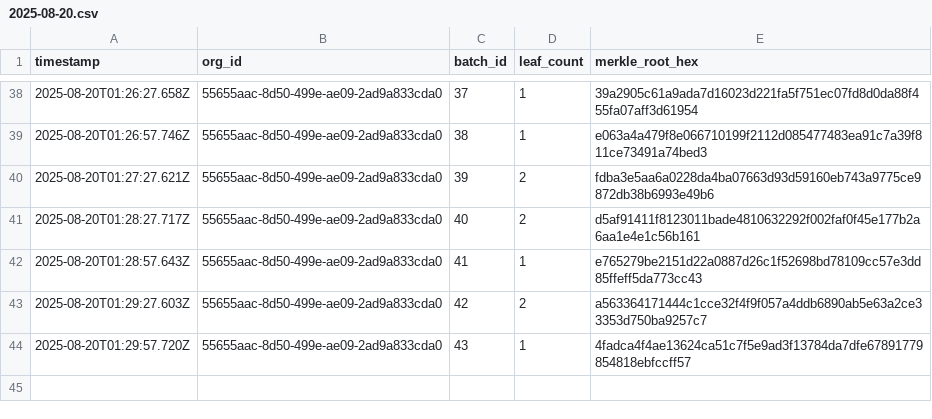
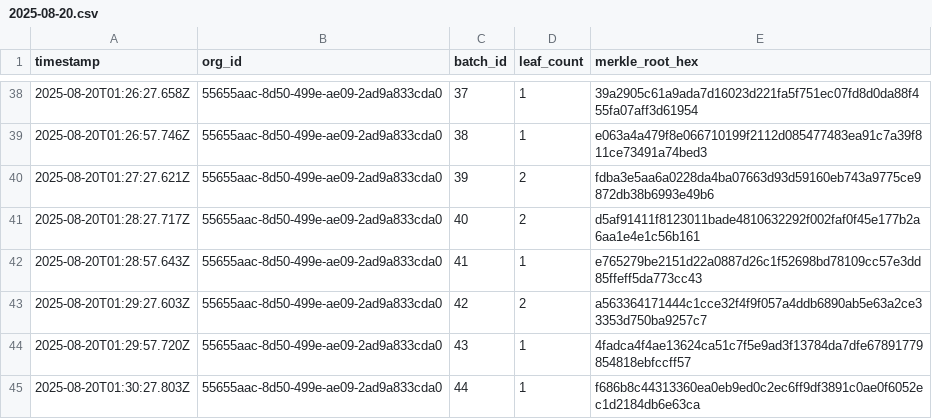
Before and after one commit to traceprompt/open-anchors, a CSV file: 2025-08-20.csv, drawn as a sheet; only a part is shown, gaps mark what is left out.

Commit message:
anchor 1 roots (2025-08-20)

```diff
--- a/2025-08-20.csv
+++ b/2025-08-20.csv
@@ -44 +44,2 @@ timestamp,org_id,batch_id,leaf_count,merkle_root_hex
 2025-08-20T01:29:57.720Z,55655aac-8d50-499e-ae09-2ad9a833cda0,43,1,4fadca4f4ae13624ca51c7f5e9ad3f13784da7dfe67891779854818ebfccff57
+2025-08-20T01:30:27.803Z,55655aac-8d50-499e-ae09-2ad9a833cda0,44,1,f686b8c44313360ea0eb9ed0c2ec6ff9df3891c0ae0f6052ec1d2184db6e63ca
```
